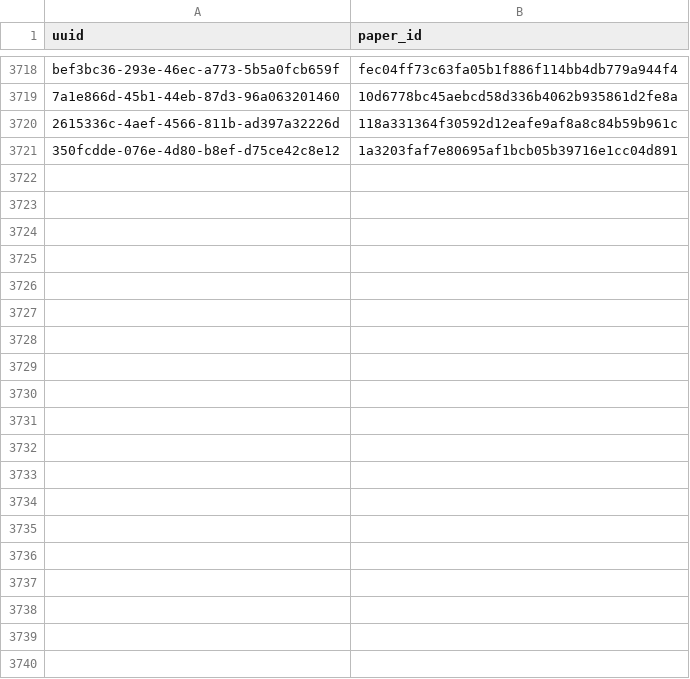
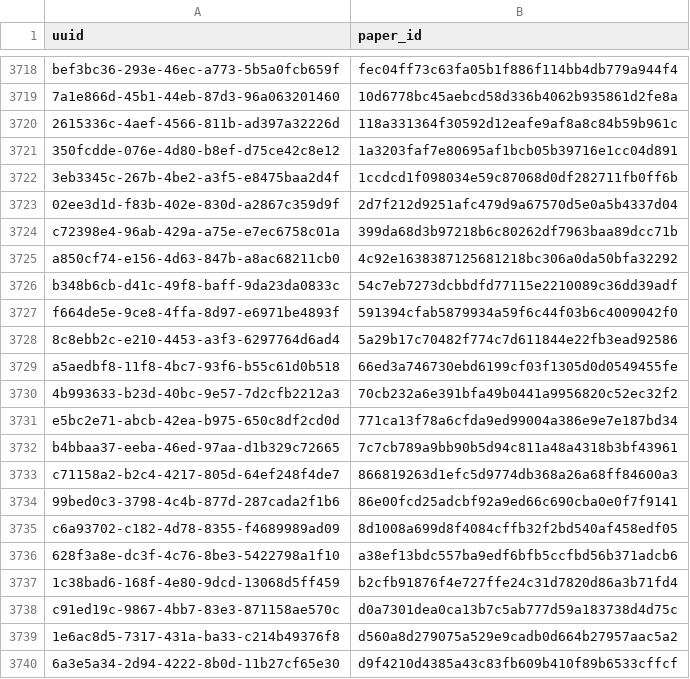
Before and after one commit to dev-SR/research-paper-downloader-pdf, a CSV file: data/info/done.csv, drawn as a sheet; only a part is shown, gaps mark what is left out; the diff covers the shown part only; the diff names each change by its address in the sheet, - before the commit and + after, or states it on an @@ line.

Commit message:
2897 papers downloaded

```diff
--- a/data/info/done.csv
+++ b/data/info/done.csv
+row 3722: 3eb3345c-267b-4be2-a3f5-e8475baa2d4f | 1ccdcd1f098034e59c87068d0df282711fb0ff6b
+row 3723: 02ee3d1d-f83b-402e-830d-a2867c359d9f | 2d7f212d9251afc479d9a67570d5e0a5b4337d04
+row 3724: c72398e4-96ab-429a-a75e-e7ec6758c01a | 399da68d3b97218b6c80262df7963baa89dcc71b
+row 3725: a850cf74-e156-4d63-847b-a8ac68211cb0 | 4c92e1638387125681218bc306a0da50bfa32292
+row 3726: b348b6cb-d41c-49f8-baff-9da23da0833c | 54c7eb7273dcbbdfd77115e2210089c36dd39adf
+row 3727: f664de5e-9ce8-4ffa-8d97-e6971be4893f | 591394cfab5879934a59f6c44f03b6c4009042f0
+row 3728: 8c8ebb2c-e210-4453-a3f3-6297764d6ad4 | 5a29b17c70482f774c7d611844e22fb3ead92586
+row 3729: a5aedbf8-11f8-4bc7-93f6-b55c61d0b518 | 66ed3a746730ebd6199cf03f1305d0d0549455fe
+row 3730: 4b993633-b23d-40bc-9e57-7d2cfb2212a3 | 70cb232a6e391bfa49b0441a9956820c52ec32f2
+row 3731: e5bc2e71-abcb-42ea-b975-650c8df2cd0d | 771ca13f78a6cfda9ed99004a386e9e7e187bd34
+row 3732: b4bbaa37-eeba-46ed-97aa-d1b329c72665 | 7c7cb789a9bb90b5d94c811a48a4318b3bf43961
+row 3733: c71158a2-b2c4-4217-805d-64ef248f4de7 | 866819263d1efc5d9774db368a26a68ff84600a3
+row 3734: 99bed0c3-3798-4c4b-877d-287cada2f1b6 | 86e00fcd25adcbf92a9ed66c690cba0e0f7f9141
+row 3735: c6a93702-c182-4d78-8355-f4689989ad09 | 8d1008a699d8f4084cffb32f2bd540af458edf05
+row 3736: 628f3a8e-dc3f-4c76-8be3-5422798a1f10 | a38ef13bdc557ba9edf6bfb5ccfbd56b371adcb6
+row 3737: 1c38bad6-168f-4e80-9dcd-13068d5ff459 | b2cfb91876f4e727ffe24c31d7820d86a3b71fd4
+row 3738: c91ed19c-9867-4bb7-83e3-871158ae570c | d0a7301dea0ca13b7c5ab777d59a183738d4d75c
+row 3739: 1e6ac8d5-7317-431a-ba33-c214b49376f8 | d560a8d279075a529e9cadb0d664b27957aac5a2
+row 3740: 6a3e5a34-2d94-4222-8b0d-11b27cf65e30 | d9f4210d4385a43c83fb609b410f89b6533cffcf
```
Also changed, not shown: 26 added rows elsewhere in this file, data/info/processed.csv.
